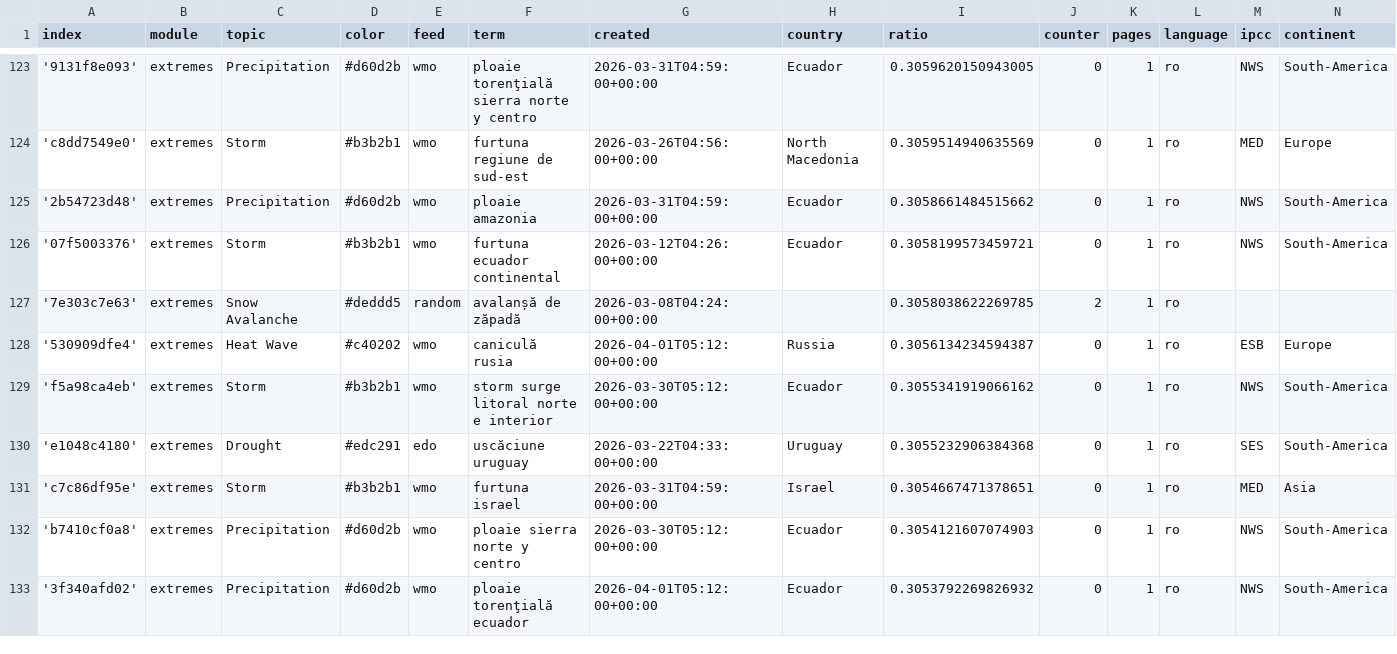
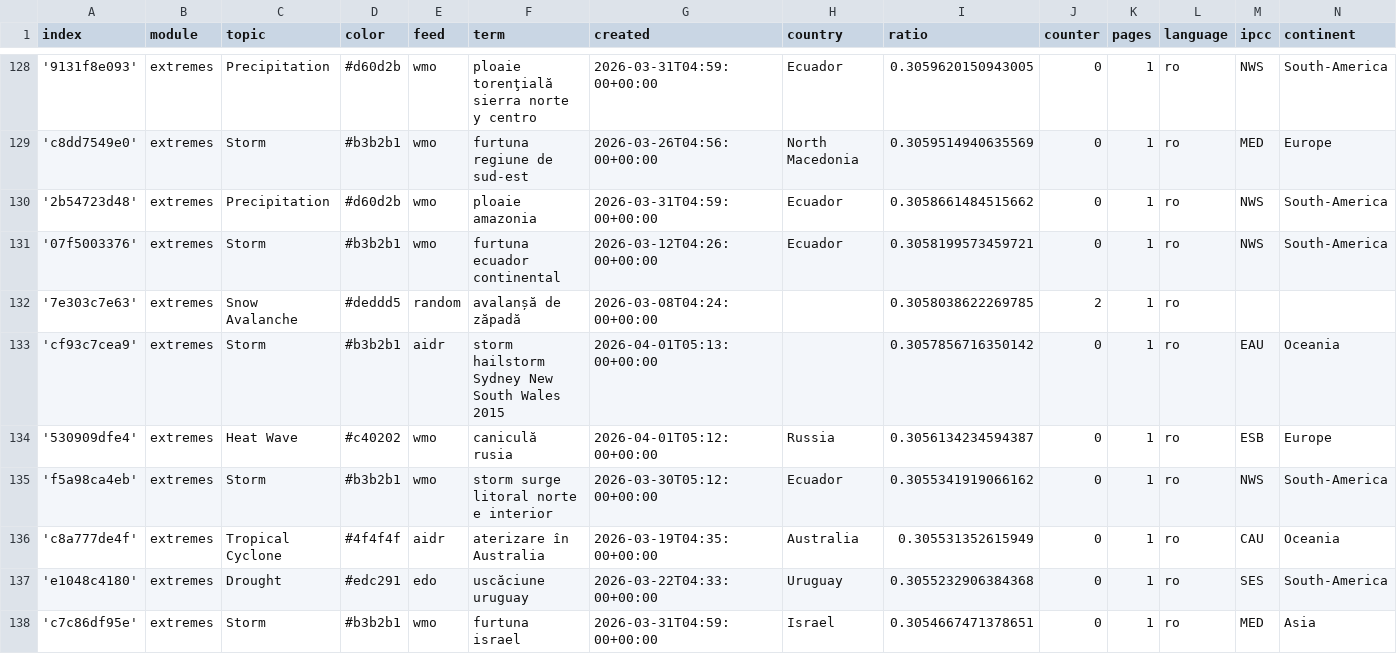
Before and after one commit to TinoH91news/romanianExtremes, a CSV file: terms.csv, drawn as a sheet; only a part is shown, gaps mark what is left out; the shorter side is filled out with more unchanged rows; the diff covers the shown part only; the diff names each change by its address in the sheet, - before the commit and + after, or states it on an @@ line.

Commit message:
Commit from GitHub Actions (import:0.0)

```diff
--- a/terms.csv
+++ b/terms.csv
+row 133: 'cf93c7cea9' | extremes | Storm | #b3b2b1 | aidr | storm hailstorm Sydney New South Wales 2015 | 2026-04-01T05:13:00+00:00 |  | 0.3057856716350142 | 0 | 1 | ro | EAU | Oceania
+row 136: 'c8a777de4f' | extremes | Tropical Cyclone | #4f4f4f | aidr | aterizare în Australia | 2026-03-19T04:35:00+00:00 | Australia | 0.305531352615949 | 0 | 1 | ro | CAU | Oceania
```
Also changed, not shown: 8 added rows and 6 edited cells elsewhere in this file.
